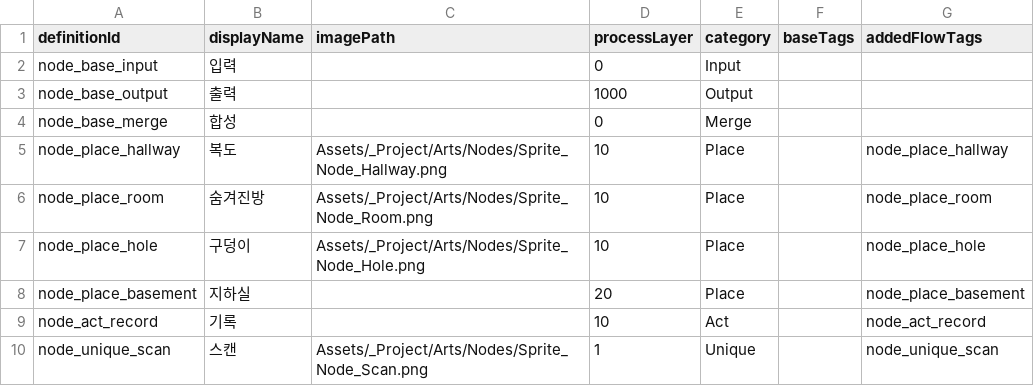
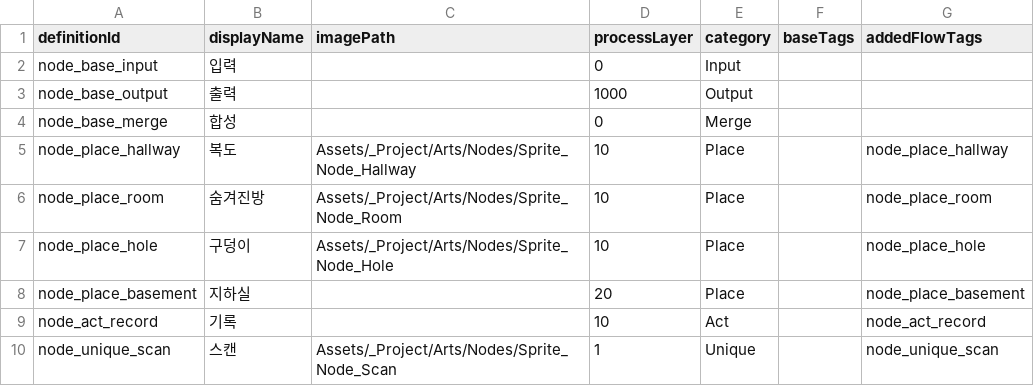
Before and after one commit to fbdfbd/FOIA, a CSV file: Assets/_Project/Data/CSV/nodes.csv, drawn as a sheet.

```diff
--- a/Assets/_Project/Data/CSV/nodes.csv
+++ b/Assets/_Project/Data/CSV/nodes.csv
@@ -4,7 +4,7 @@ node_base_output,출력,,1000,Output,,
 node_base_merge,합성,,0,Merge,,
-node_place_hallway,복도,Assets/_Project/Arts/Nodes/Sprite_Node_Hallway.png,10,Place,,node_place_hallway
-node_place_room,숨겨진방,Assets/_Project/Arts/Nodes/Sprite_Node_Room.png,10,Place,,node_place_room
-node_place_hole,구덩이,Assets/_Project/Arts/Nodes/Sprite_Node_Hole.png,10,Place,,node_place_hole
+node_place_hallway,복도,Assets/_Project/Arts/Nodes/Sprite_Node_Hallway,10,Place,,node_place_hallway
+node_place_room,숨겨진방,Assets/_Project/Arts/Nodes/Sprite_Node_Room,10,Place,,node_place_room
+node_place_hole,구덩이,Assets/_Project/Arts/Nodes/Sprite_Node_Hole,10,Place,,node_place_hole
 node_place_basement,지하실,,20,Place,,node_place_basement
 node_act_record,기록,,10,Act,,node_act_record
-node_unique_scan,스캔,Assets/_Project/Arts/Nodes/Sprite_Node_Scan.png,1,Unique,,node_unique_scan
+node_unique_scan,스캔,Assets/_Project/Arts/Nodes/Sprite_Node_Scan,1,Unique,,node_unique_scan
```
Also changed, not shown: Assets/_Project/Data/CSV/substanceInspects.csv, Assets/_Project/Data/CSV/substances.csv, 2 other files.
